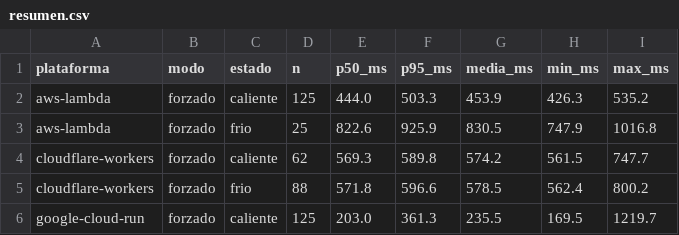
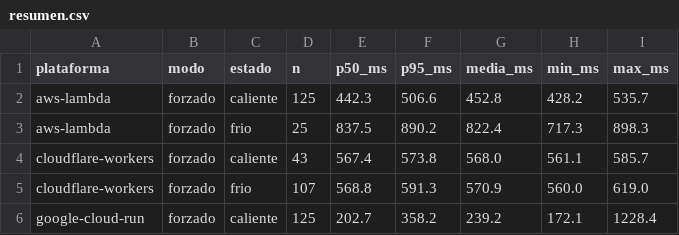
Before and after one commit to DmV554/informe-investigacion, a CSV file: poc/results/resumen.csv, drawn as a sheet; only a part is shown; the diff covers the shown part only.

```diff
--- a/poc/results/resumen.csv
+++ b/poc/results/resumen.csv
@@ -1,6 +1,6 @@
 plataforma,modo,estado,n,p50_ms,p95_ms,media_ms,min_ms,max_ms
-aws-lambda,forzado,caliente,125,444.0,503.3,453.9,426.3,535.2
-aws-lambda,forzado,frio,25,822.6,925.9,830.5,747.9,1016.8
-cloudflare-workers,forzado,caliente,62,569.3,589.8,574.2,561.5,747.7
-cloudflare-workers,forzado,frio,88,571.8,596.6,578.5,562.4,800.2
-google-cloud-run,forzado,caliente,125,203.0,361.3,235.5,169.5,1219.7
+aws-lambda,forzado,caliente,125,442.3,506.6,452.8,428.2,535.7
+aws-lambda,forzado,frio,25,837.5,890.2,822.4,717.3,898.3
+cloudflare-workers,forzado,caliente,43,567.4,573.8,568.0,561.1,585.7
+cloudflare-workers,forzado,frio,107,568.8,591.3,570.9,560.0,619.0
+google-cloud-run,forzado,caliente,125,202.7,358.2,239.2,172.1,1228.4
```
Also changed, not shown: 51 edited cells elsewhere in this file, poc/results/cloudrun_startup.csv, 9 other files.
